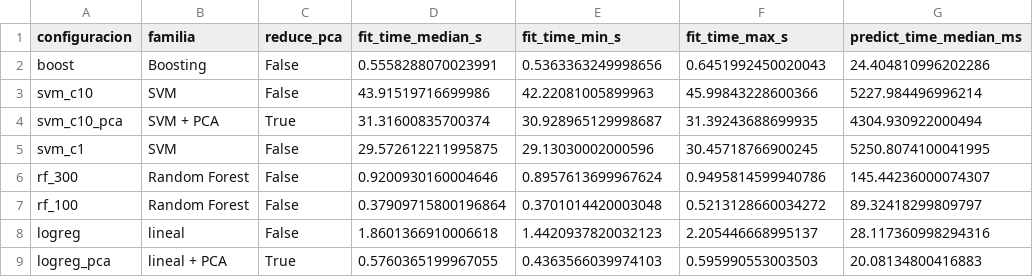
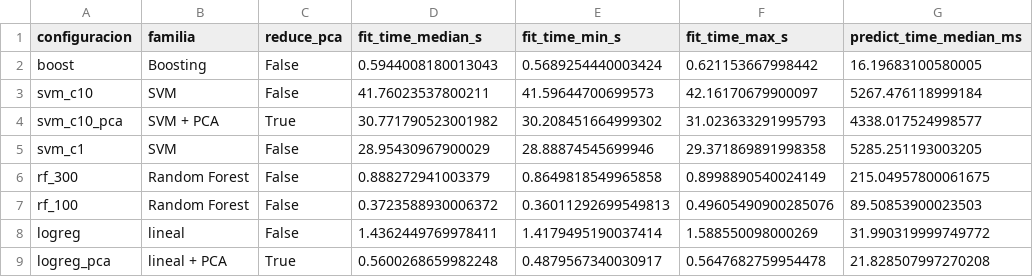
Before and after one commit to edvvdev/unidad01-02, a CSV file: reports/green_ai_results.csv, drawn as a sheet; only a part is shown; the diff names each change by its address in the sheet, - before the commit and + after, or states it on an @@ line.

```diff
--- a/reports/green_ai_results.csv
+++ b/reports/green_ai_results.csv
-D2 (fit_time_median_s): 0.5558288070023991
+D2 (fit_time_median_s): 0.5944008180013043
-E2 (fit_time_min_s): 0.5363363249998656
+E2 (fit_time_min_s): 0.5689254440003424
-F2 (fit_time_max_s): 0.6451992450020043
+F2 (fit_time_max_s): 0.621153667998442
-G2 (predict_time_median_ms): 24.404810996202286
+G2 (predict_time_median_ms): 16.19683100580005
-D3 (fit_time_median_s): 43.91519716699986
+D3 (fit_time_median_s): 41.76023537800211
-E3 (fit_time_min_s): 42.22081005899963
+E3 (fit_time_min_s): 41.59644700699573
-F3 (fit_time_max_s): 45.99843228600366
+F3 (fit_time_max_s): 42.16170679900097
-G3 (predict_time_median_ms): 5227.984496996214
+G3 (predict_time_median_ms): 5267.476118999184
-D4 (fit_time_median_s): 31.31600835700374
+D4 (fit_time_median_s): 30.771790523001982
-E4 (fit_time_min_s): 30.928965129998687
+E4 (fit_time_min_s): 30.208451664999302
-F4 (fit_time_max_s): 31.39243688699935
+F4 (fit_time_max_s): 31.023633291995793
-G4 (predict_time_median_ms): 4304.930922000494
+G4 (predict_time_median_ms): 4338.017524998577
-D5 (fit_time_median_s): 29.572612211995875
+D5 (fit_time_median_s): 28.95430967900029
-E5 (fit_time_min_s): 29.13030002000596
+E5 (fit_time_min_s): 28.88874545699946
-F5 (fit_time_max_s): 30.45718766900245
+F5 (fit_time_max_s): 29.371869891998358
-G5 (predict_time_median_ms): 5250.8074100041995
+G5 (predict_time_median_ms): 5285.251193003205
-D6 (fit_time_median_s): 0.9200930160004646
+D6 (fit_time_median_s): 0.888272941003379
-E6 (fit_time_min_s): 0.8957613699967624
+E6 (fit_time_min_s): 0.8649818549965858
-F6 (fit_time_max_s): 0.9495814599940786
+F6 (fit_time_max_s): 0.8998890540024149
-G6 (predict_time_median_ms): 145.44236000074307
+G6 (predict_time_median_ms): 215.04957800061675
-D7 (fit_time_median_s): 0.37909715800196864
+D7 (fit_time_median_s): 0.3723588930006372
-E7 (fit_time_min_s): 0.3701014420003048
+E7 (fit_time_min_s): 0.36011292699549813
-F7 (fit_time_max_s): 0.5213128660034272
+F7 (fit_time_max_s): 0.49605490900285076
-G7 (predict_time_median_ms): 89.32418299809797
+G7 (predict_time_median_ms): 89.50853900023503
-D8 (fit_time_median_s): 1.8601366910006618
+D8 (fit_time_median_s): 1.4362449769978411
-E8 (fit_time_min_s): 1.4420937820032123
+E8 (fit_time_min_s): 1.4179495190037414
-F8 (fit_time_max_s): 2.205446668995137
+F8 (fit_time_max_s): 1.588550098000269
-G8 (predict_time_median_ms): 28.117360998294316
+G8 (predict_time_median_ms): 31.990319999749772
-D9 (fit_time_median_s): 0.5760365199967055
+D9 (fit_time_median_s): 0.5600268659982248
-E9 (fit_time_min_s): 0.4363566039974103
+E9 (fit_time_min_s): 0.4879567340030917
-F9 (fit_time_max_s): 0.595990553003503
+F9 (fit_time_max_s): 0.5647682759954478
-G9 (predict_time_median_ms): 20.08134800416883
+G9 (predict_time_median_ms): 21.828507997270208
```
Also changed, not shown: reports/dataset_svm_cv_results.csv, reports/svm_cv_results.csv, 12 other files.
